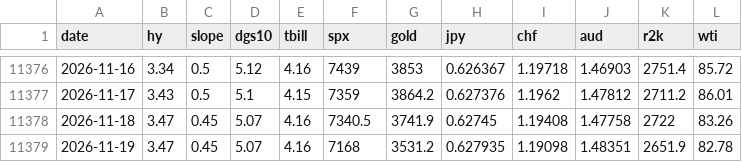
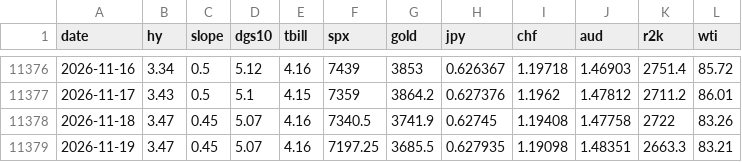
Before and after one commit to jbirnie209/strategy-dashboard, a CSV file: data/daily.csv, drawn as a sheet; only a part is shown, gaps mark what is left out.

```diff
--- a/data/daily.csv
+++ b/data/daily.csv
@@ -11378,2 +11378,2 @@ date,hy,slope,dgs10,tbill,spx,gold,jpy,chf,aud,r2k,wti
 2026-11-18,3.47,0.45,5.07,4.16,7340.5,3741.9,0.62745,1.19408,1.47758,2722,83.26
-2026-11-19,3.47,0.45,5.07,4.16,7168,3531.2,0.627935,1.19098,1.48351,2651.9,82.78
+2026-11-19,3.47,0.45,5.07,4.16,7197.25,3685.5,0.627935,1.19098,1.48351,2663.3,83.21
```
Also changed, not shown: 1 other file.
